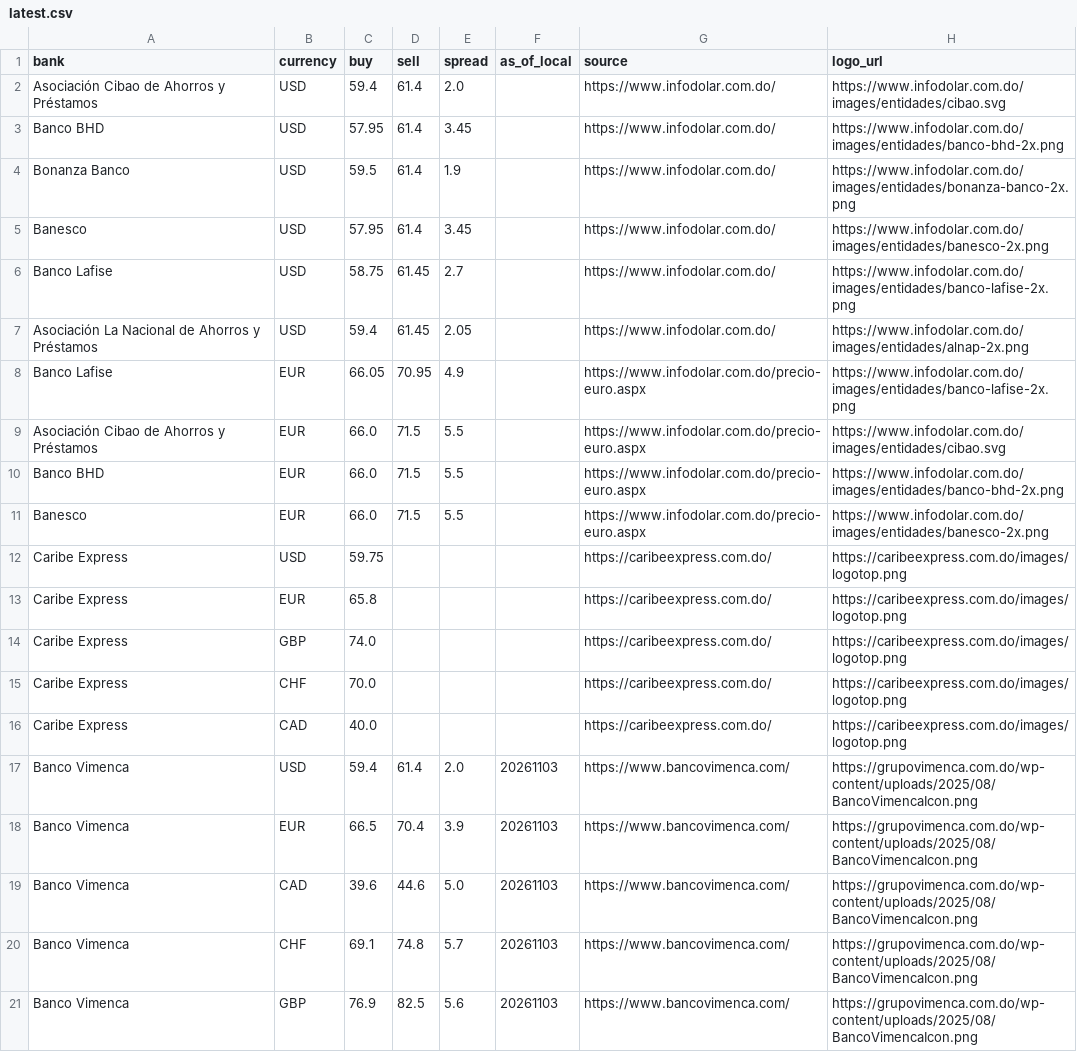
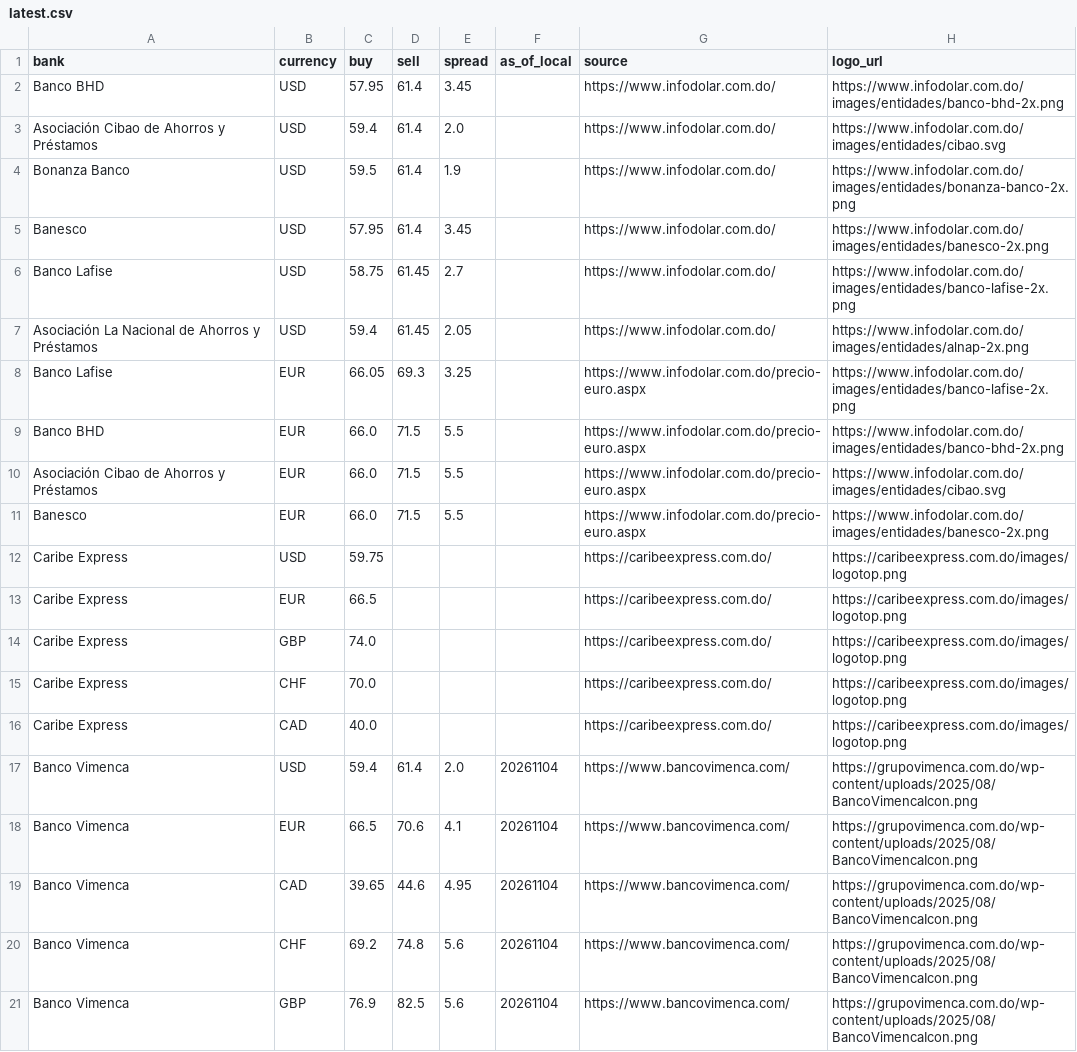
Before and after one commit to Rodyd137/infodolareuro, a CSV file: data/latest.csv, drawn as a sheet.

```diff
--- a/data/latest.csv
+++ b/data/latest.csv
@@ -1,4 +1,4 @@
 bank,currency,buy,sell,spread,as_of_local,source,logo_url
+Banco BHD,USD,57.95,61.4,3.45,,https://www.infodolar.com.do/,https://www.infodolar.com.do/images/entidades/banco-bhd-2x.png
 Asociación Cibao de Ahorros y Préstamos,USD,59.4,61.4,2.0,,https://www.infodolar.com.do/,https://www.infodolar.com.do/images/entidades/cibao.svg
-Banco BHD,USD,57.95,61.4,3.45,,https://www.infodolar.com.do/,https://www.infodolar.com.do/images/entidades/banco-bhd-2x.png
 Bonanza Banco,USD,59.5,61.4,1.9,,https://www.infodolar.com.do/,https://www.infodolar.com.do/images/entidades/bonanza-banco-2x.png
@@ -7,8 +7,8 @@ Banco Lafise,USD,58.75,61.45,2.7,,https://www.infodolar.com.do/,https://www.info
 Asociación La Nacional de Ahorros y Préstamos,USD,59.4,61.45,2.05,,https://www.infodolar.com.do/,https://www.infodolar.com.do/images/entidades/alnap-2x.png
-Banco Lafise,EUR,66.05,70.95,4.9,,https://www.infodolar.com.do/precio-euro.aspx,https://www.infodolar.com.do/images/entidades/banco-lafise-2x.png
+Banco Lafise,EUR,66.05,69.3,3.25,,https://www.infodolar.com.do/precio-euro.aspx,https://www.infodolar.com.do/images/entidades/banco-lafise-2x.png
+Banco BHD,EUR,66.0,71.5,5.5,,https://www.infodolar.com.do/precio-euro.aspx,https://www.infodolar.com.do/images/entidades/banco-bhd-2x.png
 Asociación Cibao de Ahorros y Préstamos,EUR,66.0,71.5,5.5,,https://www.infodolar.com.do/precio-euro.aspx,https://www.infodolar.com.do/images/entidades/cibao.svg
-Banco BHD,EUR,66.0,71.5,5.5,,https://www.infodolar.com.do/precio-euro.aspx,https://www.infodolar.com.do/images/entidades/banco-bhd-2x.png
 Banesco,EUR,66.0,71.5,5.5,,https://www.infodolar.com.do/precio-euro.aspx,https://www.infodolar.com.do/images/entidades/banesco-2x.png
 Caribe Express,USD,59.75,,,,https://caribeexpress.com.do/,https://caribeexpress.com.do/images/logotop.png
-Caribe Express,EUR,65.8,,,,https://caribeexpress.com.do/,https://caribeexpress.com.do/images/logotop.png
+Caribe Express,EUR,66.5,,,,https://caribeexpress.com.do/,https://caribeexpress.com.do/images/logotop.png
 Caribe Express,GBP,74.0,,,,https://caribeexpress.com.do/,https://caribeexpress.com.do/images/logotop.png
@@ -16,6 +16,6 @@ Caribe Express,CHF,70.0,,,,https://caribeexpress.com.do/,https://caribeexpress.c
 Caribe Express,CAD,40.0,,,,https://caribeexpress.com.do/,https://caribeexpress.com.do/images/logotop.png
-Banco Vimenca,USD,59.4,61.4,2.0,20261103,https://www.bancovimenca.com/,https://grupovimenca.com.do/wp-content/uploads/2025/08/BancoVimencaIcon.png
-Banco Vimenca,EUR,66.5,70.4,3.9,20261103,https://www.bancovimenca.com/,https://grupovimenca.com.do/wp-content/uploads/2025/08/BancoVimencaIcon.png
-Banco Vimenca,CAD,39.6,44.6,5.0,20261103,https://www.bancovimenca.com/,https://grupovimenca.com.do/wp-content/uploads/2025/08/BancoVimencaIcon.png
-Banco Vimenca,CHF,69.1,74.8,5.7,20261103,https://www.bancovimenca.com/,https://grupovimenca.com.do/wp-content/uploads/2025/08/BancoVimencaIcon.png
-Banco Vimenca,GBP,76.9,82.5,5.6,20261103,https://www.bancovimenca.com/,https://grupovimenca.com.do/wp-content/uploads/2025/08/BancoVimencaIcon.png
+Banco Vimenca,USD,59.4,61.4,2.0,20261104,https://www.bancovimenca.com/,https://grupovimenca.com.do/wp-content/uploads/2025/08/BancoVimencaIcon.png
+Banco Vimenca,EUR,66.5,70.6,4.1,20261104,https://www.bancovimenca.com/,https://grupovimenca.com.do/wp-content/uploads/2025/08/BancoVimencaIcon.png
+Banco Vimenca,CAD,39.65,44.6,4.95,20261104,https://www.bancovimenca.com/,https://grupovimenca.com.do/wp-content/uploads/2025/08/BancoVimencaIcon.png
+Banco Vimenca,CHF,69.2,74.8,5.6,20261104,https://www.bancovimenca.com/,https://grupovimenca.com.do/wp-content/uploads/2025/08/BancoVimencaIcon.png
+Banco Vimenca,GBP,76.9,82.5,5.6,20261104,https://www.bancovimenca.com/,https://grupovimenca.com.do/wp-content/uploads/2025/08/BancoVimencaIcon.png
```
Also changed, not shown: 2 other files.
